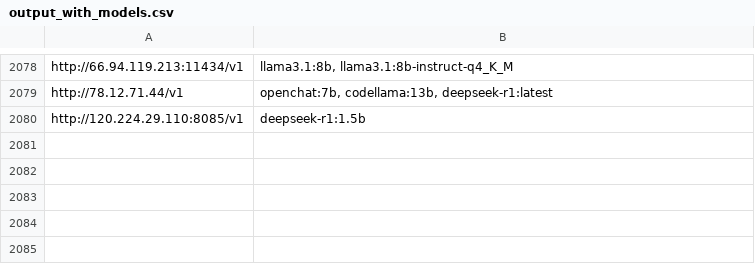
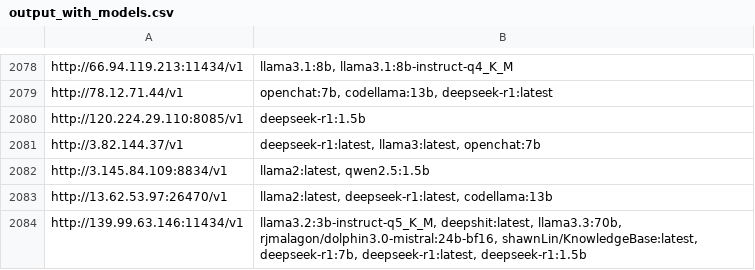
Before and after one commit to happyshua/ollamalist, a CSV file: output_with_models.csv, drawn as a sheet; only a part is shown, gaps mark what is left out.

```diff
--- a/output_with_models.csv
+++ b/output_with_models.csv
@@ -2080 +2080,5 @@ http://78.12.71.44/v1,"openchat:7b, codellama:13b, deepseek-r1:latest"
 http://120.224.29.110:8085/v1,deepseek-r1:1.5b
+http://3.82.144.37/v1,"deepseek-r1:latest, llama3:latest, openchat:7b"
+http://3.145.84.109:8834/v1,"llama2:latest, qwen2.5:1.5b"
+http://13.62.53.97:26470/v1,"llama2:latest, deepseek-r1:latest, codellama:13b"
+http://139.99.63.146:11434/v1,"llama3.2:3b-instruct-q5_K_M, deepshit:latest, llama3.3:70b, rjmalagon/dolphin3.0-mistral:24b-bf16, shawnLin/KnowledgeBase:latest, deepseek-r1:7b, deepseek-r1:latest, deepseek-r1:1.5b"
```
